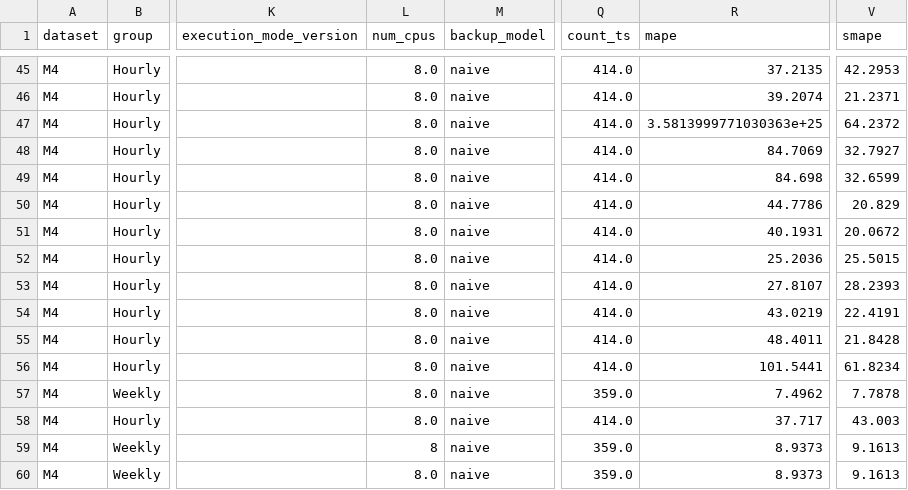
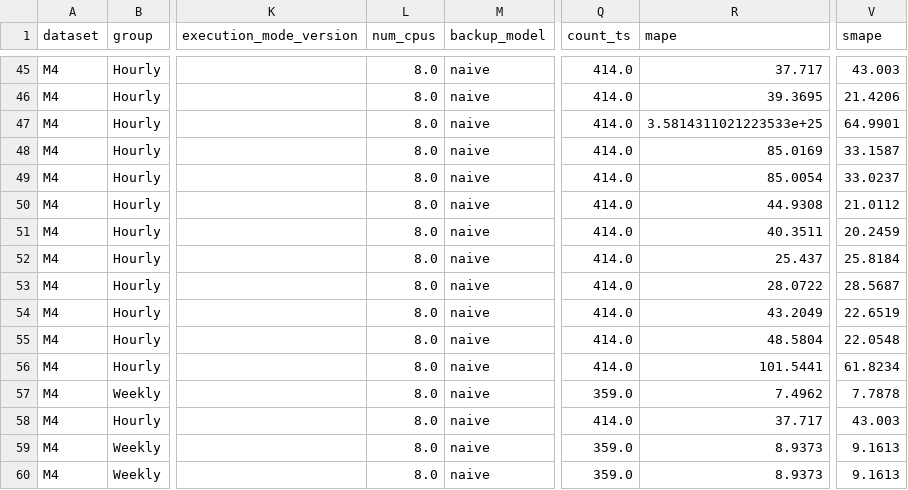
Before and after one commit to pycaret/benchmarks, a CSV file: data/m4/running_evaluations.csv, drawn as a sheet; only a part is shown, gaps mark what is left out; the diff covers the shown part only; the diff names each change by its address in the sheet, - before the commit and + after, or states it on an @@ line.

```diff
--- a/data/m4/running_evaluations.csv
+++ b/data/m4/running_evaluations.csv
-R45 (mape): 37.2135
+R45 (mape): 37.717
-V45 (smape): 42.2953
+V45 (smape): 43.003
-R46 (mape): 39.2074
+R46 (mape): 39.3695
-V46 (smape): 21.2371
+V46 (smape): 21.4206
-R47 (mape): 3.5813999771030363e+25
+R47 (mape): 3.5814311021223533e+25
-V47 (smape): 64.2372
+V47 (smape): 64.9901
-R48 (mape): 84.7069
+R48 (mape): 85.0169
-V48 (smape): 32.7927
+V48 (smape): 33.1587
-R49 (mape): 84.698
+R49 (mape): 85.0054
-V49 (smape): 32.6599
+V49 (smape): 33.0237
-R50 (mape): 44.7786
+R50 (mape): 44.9308
-V50 (smape): 20.829
+V50 (smape): 21.0112
-R51 (mape): 40.1931
+R51 (mape): 40.3511
-V51 (smape): 20.0672
+V51 (smape): 20.2459
-R52 (mape): 25.2036
+R52 (mape): 25.437
-V52 (smape): 25.5015
+V52 (smape): 25.8184
-R53 (mape): 27.8107
+R53 (mape): 28.0722
-V53 (smape): 28.2393
+V53 (smape): 28.5687
-R54 (mape): 43.0219
+R54 (mape): 43.2049
-V54 (smape): 22.4191
+V54 (smape): 22.6519
-R55 (mape): 48.4011
+R55 (mape): 48.5804
-V55 (smape): 21.8428
+V55 (smape): 22.0548
-L59 (num_cpus): 8
+L59 (num_cpus): 8.0
```
Also changed, not shown: 32 edited cells elsewhere in this file, data/m4/current_evaluation_full.csv, data/m4/current_evaluation_static.csv.
